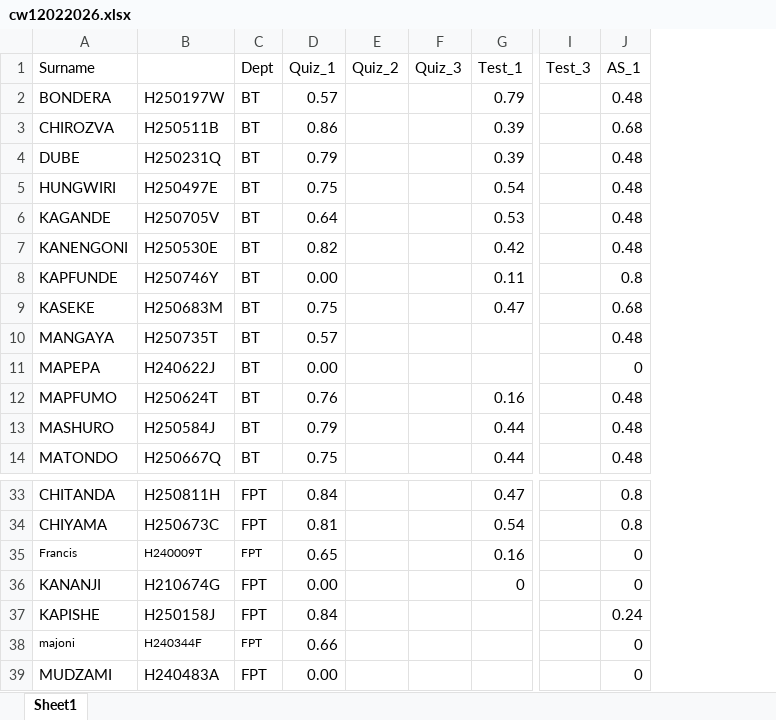
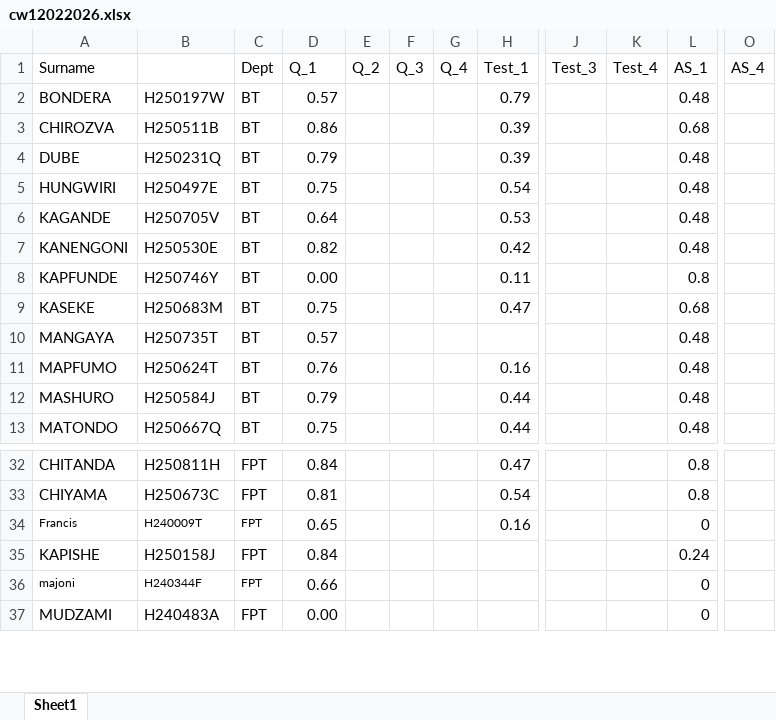
Before and after one commit to tnmutusva/course, an Excel workbook: cw12022026.xlsx, sheet Sheet1, drawn as a sheet; only a part is shown, gaps mark what is left out; values as stored, in another font and other column widths than the file's, no borders; table styles not drawn; removed rows and columns are numbered as before the commit, all else as after; rows hold the shown columns only; the diff names each change by its address in the sheet, - before the commit and + after, or states it on an @@ line.

Commit message:
Update cw12022026.xlsx

```diff
--- a/cw12022026.xlsx (sheet Sheet1)
+++ b/cw12022026.xlsx (sheet Sheet1)
-column E (Quiz_2), empty
-column F (Quiz_3), empty
+column E (Q_2), empty
+column F (Q_3), empty
+column G (Q_4), empty
+column K (Test_4), empty
+column O (AS_4), empty
-D1: Quiz_1
+D1: Q_1
-row 11: MAPEPA | H240622J | BT | 0.00 |  |  |  |  | 0
-row 36: KANANJI | H210674G | FPT | 0.00 |  |  | 0 |  | 0
```
